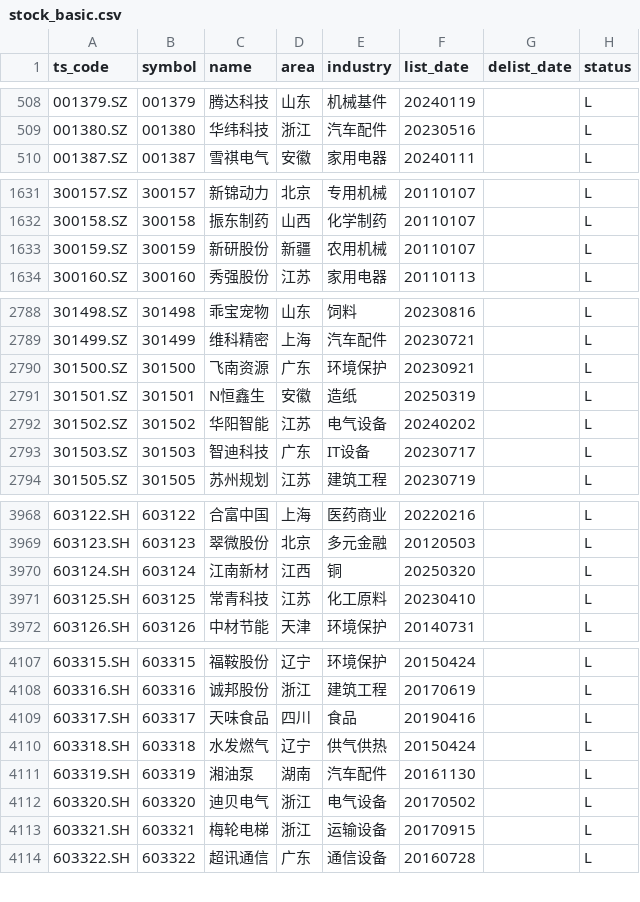
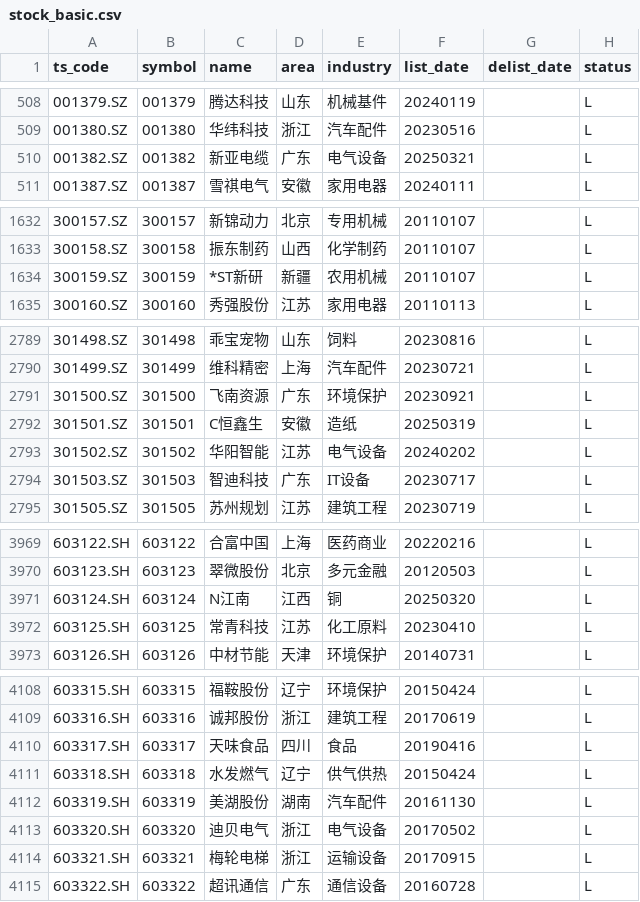
Before and after one commit to AFAN-LIFE/macropage, a CSV file: data/stock_basic.csv, drawn as a sheet; only a part is shown, gaps mark what is left out.

```diff
--- a/data/stock_basic.csv
+++ b/data/stock_basic.csv
@@ -509,2 +509,3 @@ ts_code,symbol,name,area,industry,list_date,delist_date,status
 001380.SZ,001380,华纬科技,浙江,汽车配件,20230516,,L
+001382.SZ,001382,新亚电缆,广东,电气设备,20250321,,L
 001387.SZ,001387,雪祺电气,安徽,家用电器,20240111,,L
@@ -1632,3 +1633,3 @@ ts_code,symbol,name,area,industry,list_date,delist_date,status
 300158.SZ,300158,振东制药,山西,化学制药,20110107,,L
-300159.SZ,300159,新研股份,新疆,农用机械,20110107,,L
+300159.SZ,300159,*ST新研,新疆,农用机械,20110107,,L
 300160.SZ,300160,秀强股份,江苏,家用电器,20110113,,L
@@ -2790,3 +2791,3 @@ ts_code,symbol,name,area,industry,list_date,delist_date,status
 301500.SZ,301500,飞南资源,广东,环境保护,20230921,,L
-301501.SZ,301501,N恒鑫生,安徽,造纸,20250319,,L
+301501.SZ,301501,C恒鑫生,安徽,造纸,20250319,,L
 301502.SZ,301502,华阳智能,江苏,电气设备,20240202,,L
@@ -3969,3 +3970,3 @@ ts_code,symbol,name,area,industry,list_date,delist_date,status
 603123.SH,603123,翠微股份,北京,多元金融,20120503,,L
-603124.SH,603124,江南新材,江西,铜,20250320,,L
+603124.SH,603124,N江南,江西,铜,20250320,,L
 603125.SH,603125,常青科技,江苏,化工原料,20230410,,L
@@ -4110,3 +4111,3 @@ ts_code,symbol,name,area,industry,list_date,delist_date,status
 603318.SH,603318,水发燃气,辽宁,供气供热,20150424,,L
-603319.SH,603319,湘油泵,湖南,汽车配件,20161130,,L
+603319.SH,603319,美湖股份,湖南,汽车配件,20161130,,L
 603320.SH,603320,迪贝电气,浙江,电气设备,20170502,,L
```
Also changed, not shown: data/global_index.csv, data/tf_continuous.csv, 2 other files.
